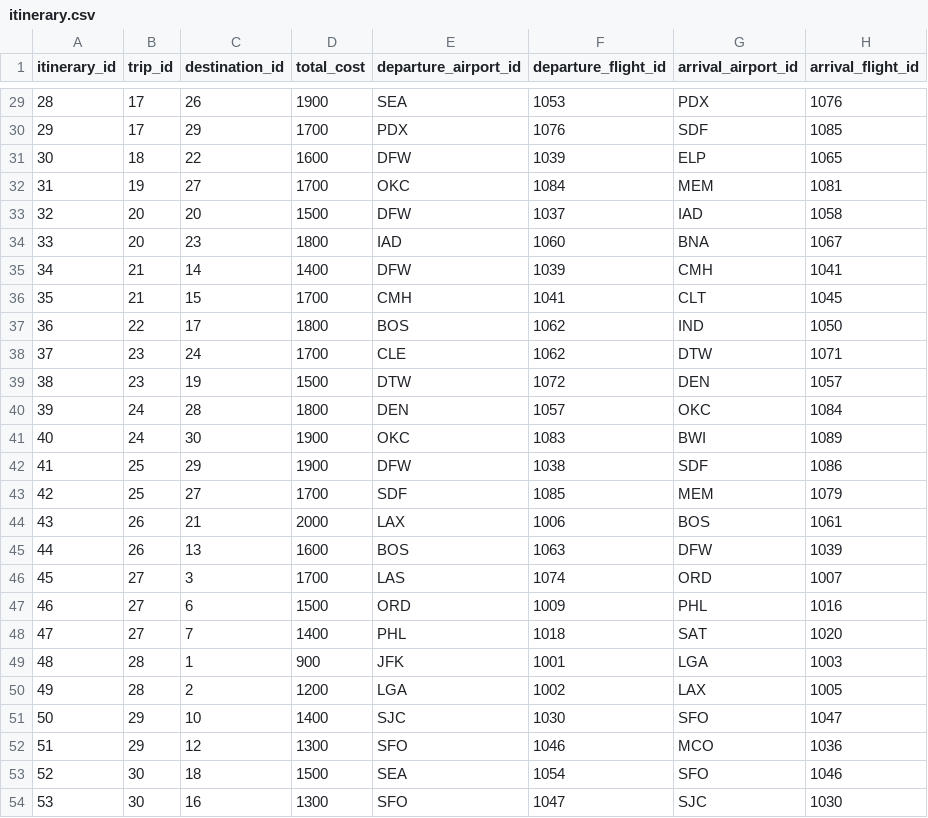
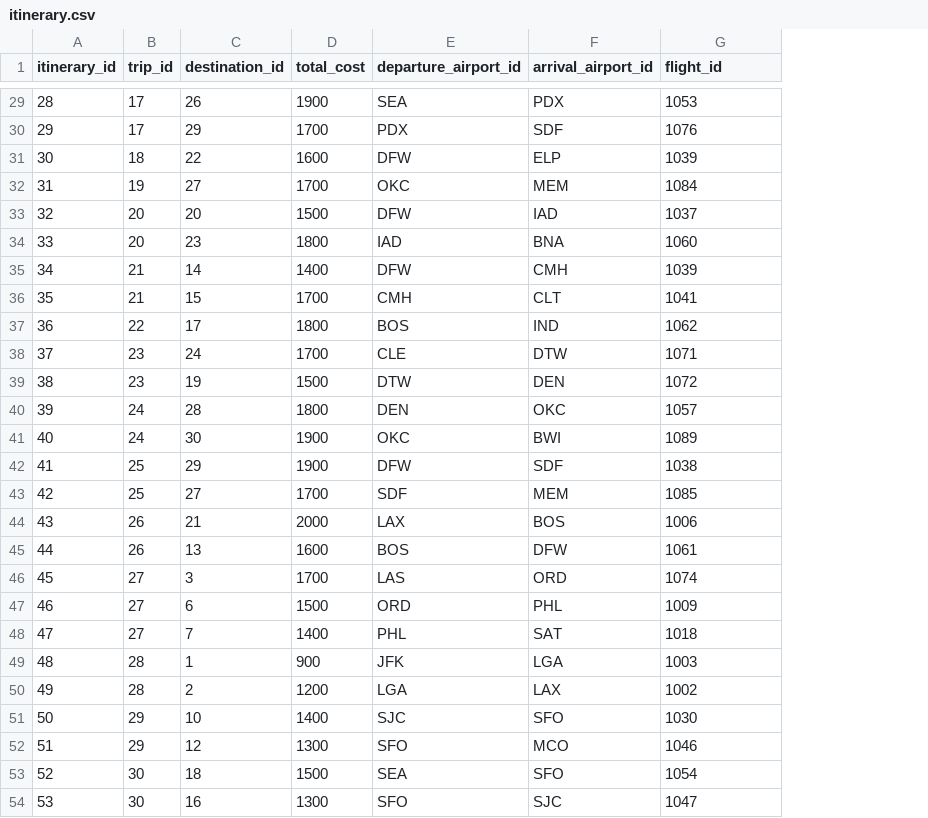
Before and after one commit to thaonguyyen/Database-Project, a CSV file: itinerary.csv, drawn as a sheet; only a part is shown, gaps mark what is left out; removed rows and columns are numbered as before the commit, all else as after; the diff covers the shown part only; the diff names each change by its address in the sheet, - before the commit and + after, or states it on an @@ line.

```diff
--- a/itinerary.csv
+++ b/itinerary.csv
-column F (departure_flight_id), rows 29-54: 1053 | 1076 | 1039 | 1084 | 1037 | 1060 | 1039 | 1041 | 1062 | 1062 | 1072 | 1057 | 1083 | 1038 | 1085 | 1006 | 1063 | 1074 | 1009 | 1018 | 1001 | 1002 | 1030 | 1046 | 1054 | 1047
-G1: arrival_flight_id
+G1: flight_id
-G29 (flight_id): 1076
+G29 (flight_id): 1053
-G30 (flight_id): 1085
+G30 (flight_id): 1076
-G31 (flight_id): 1065
+G31 (flight_id): 1039
-G32 (flight_id): 1081
+G32 (flight_id): 1084
-G33 (flight_id): 1058
+G33 (flight_id): 1037
-G34 (flight_id): 1067
+G34 (flight_id): 1060
-G35 (flight_id): 1041
+G35 (flight_id): 1039
-G36 (flight_id): 1045
+G36 (flight_id): 1041
-G37 (flight_id): 1050
+G37 (flight_id): 1062
-G39 (flight_id): 1057
+G39 (flight_id): 1072
-G40 (flight_id): 1084
+G40 (flight_id): 1057
-G42 (flight_id): 1086
+G42 (flight_id): 1038
-G43 (flight_id): 1079
+G43 (flight_id): 1085
-G44 (flight_id): 1061
+G44 (flight_id): 1006
-G45 (flight_id): 1039
+G45 (flight_id): 1061
-G46 (flight_id): 1007
+G46 (flight_id): 1074
-G47 (flight_id): 1016
+G47 (flight_id): 1009
-G48 (flight_id): 1020
+G48 (flight_id): 1018
-G50 (flight_id): 1005
+G50 (flight_id): 1002
-G51 (flight_id): 1047
+G51 (flight_id): 1030
-G52 (flight_id): 1036
+G52 (flight_id): 1046
-G53 (flight_id): 1046
+G53 (flight_id): 1054
-G54 (flight_id): 1030
+G54 (flight_id): 1047
```
Also changed, not shown: 24 edited cells elsewhere in this file, flights.csv, 1 other file.
